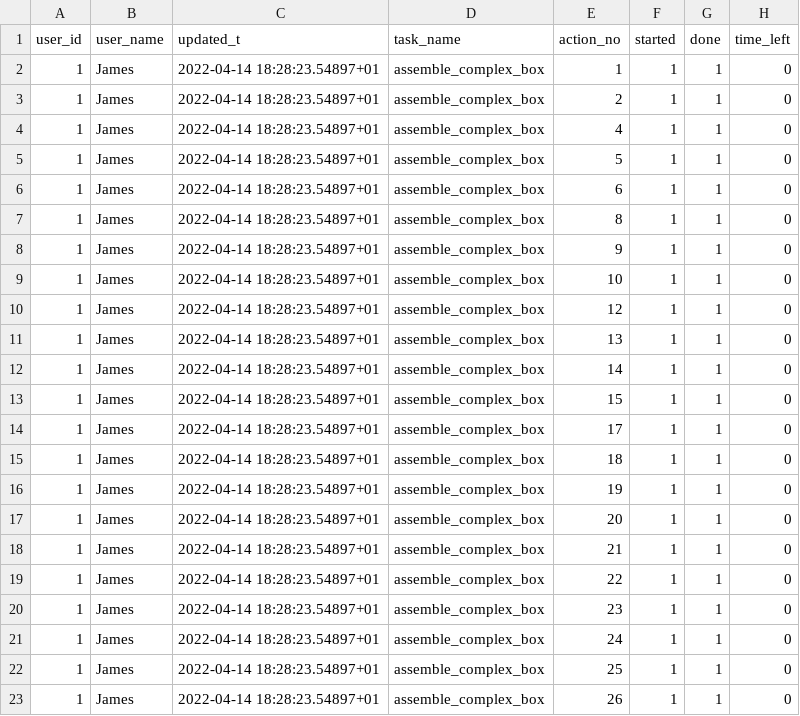
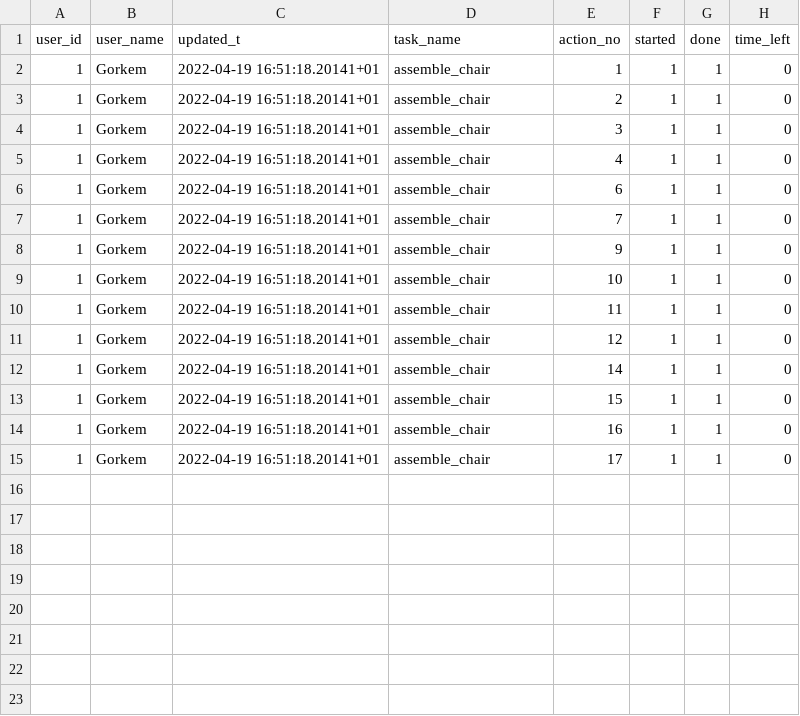
Before and after one commit to inte-R-action/visuoTactileHRC, a CSV file: multimodal_tactile_user_pkg/scripts/postgresql/dump/future_action_predictions.csv, drawn as a sheet.

```diff
--- a/multimodal_tactile_user_pkg/scripts/postgresql/dump/future_action_predictions.csv
+++ b/multimodal_tactile_user_pkg/scripts/postgresql/dump/future_action_predictions.csv
@@ -1,23 +1,15 @@
 user_id,user_name,updated_t,task_name,action_no,started,done,time_left
-1,James,2022-04-14 18:28:23.54897+01,assemble_complex_box,1,1,1,0
-1,James,2022-04-14 18:28:23.54897+01,assemble_complex_box,2,1,1,0
-1,James,2022-04-14 18:28:23.54897+01,assemble_complex_box,4,1,1,0
-1,James,2022-04-14 18:28:23.54897+01,assemble_complex_box,5,1,1,0
-1,James,2022-04-14 18:28:23.54897+01,assemble_complex_box,6,1,1,0
-1,James,2022-04-14 18:28:23.54897+01,assemble_complex_box,8,1,1,0
-1,James,2022-04-14 18:28:23.54897+01,assemble_complex_box,9,1,1,0
-1,James,2022-04-14 18:28:23.54897+01,assemble_complex_box,10,1,1,0
-1,James,2022-04-14 18:28:23.54897+01,assemble_complex_box,12,1,1,0
-1,James,2022-04-14 18:28:23.54897+01,assemble_complex_box,13,1,1,0
-1,James,2022-04-14 18:28:23.54897+01,assemble_complex_box,14,1,1,0
-1,James,2022-04-14 18:28:23.54897+01,assemble_complex_box,15,1,1,0
-1,James,2022-04-14 18:28:23.54897+01,assemble_complex_box,17,1,1,0
-1,James,2022-04-14 18:28:23.54897+01,assemble_complex_box,18,1,1,0
-1,James,2022-04-14 18:28:23.54897+01,assemble_complex_box,19,1,1,0
-1,James,2022-04-14 18:28:23.54897+01,assemble_complex_box,20,1,1,0
-1,James,2022-04-14 18:28:23.54897+01,assemble_complex_box,21,1,1,0
-1,James,2022-04-14 18:28:23.54897+01,assemble_complex_box,22,1,1,0
-1,James,2022-04-14 18:28:23.54897+01,assemble_complex_box,23,1,1,0
-1,James,2022-04-14 18:28:23.54897+01,assemble_complex_box,24,1,1,0
-1,James,2022-04-14 18:28:23.54897+01,assemble_complex_box,25,1,1,0
-1,James,2022-04-14 18:28:23.54897+01,assemble_complex_box,26,1,1,0
+1,Gorkem,2022-04-19 16:51:18.20141+01,assemble_chair,1,1,1,0
+1,Gorkem,2022-04-19 16:51:18.20141+01,assemble_chair,2,1,1,0
+1,Gorkem,2022-04-19 16:51:18.20141+01,assemble_chair,3,1,1,0
+1,Gorkem,2022-04-19 16:51:18.20141+01,assemble_chair,4,1,1,0
+1,Gorkem,2022-04-19 16:51:18.20141+01,assemble_chair,6,1,1,0
+1,Gorkem,2022-04-19 16:51:18.20141+01,assemble_chair,7,1,1,0
+1,Gorkem,2022-04-19 16:51:18.20141+01,assemble_chair,9,1,1,0
+1,Gorkem,2022-04-19 16:51:18.20141+01,assemble_chair,10,1,1,0
+1,Gorkem,2022-04-19 16:51:18.20141+01,assemble_chair,11,1,1,0
+1,Gorkem,2022-04-19 16:51:18.20141+01,assemble_chair,12,1,1,0
+1,Gorkem,2022-04-19 16:51:18.20141+01,assemble_chair,14,1,1,0
+1,Gorkem,2022-04-19 16:51:18.20141+01,assemble_chair,15,1,1,0
+1,Gorkem,2022-04-19 16:51:18.20141+01,assemble_chair,16,1,1,0
+1,Gorkem,2022-04-19 16:51:18.20141+01,assemble_chair,17,1,1,0
```
Also changed, not shown: multimodal_tactile_user_pkg/scripts/postgresql/actions.csv, multimodal_tactile_user_pkg/scripts/postgresql/dump/actions.csv, 7 other files.
